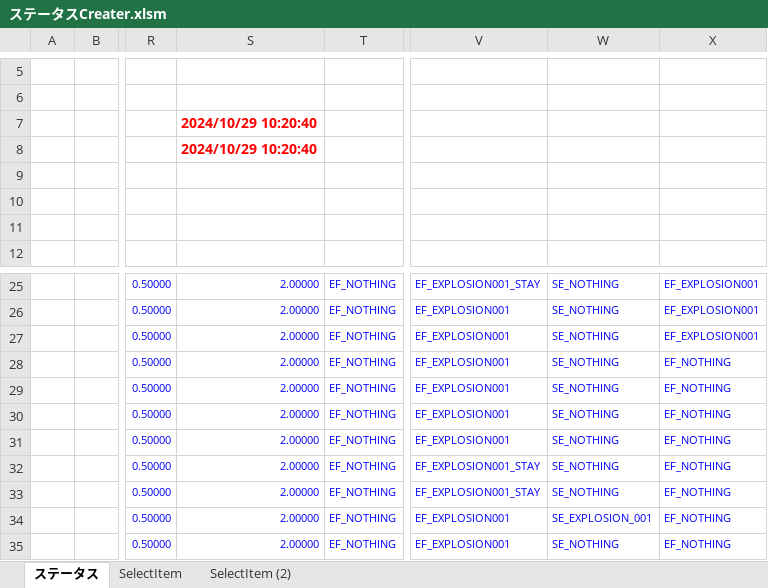
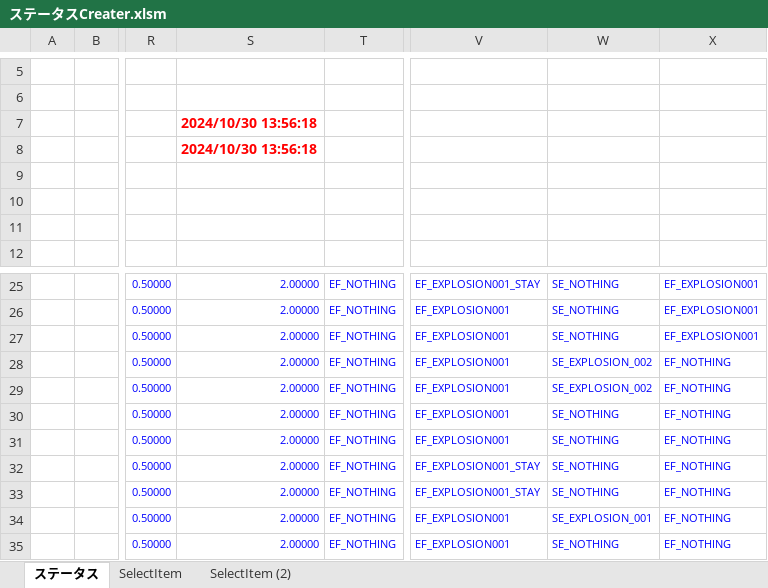
Before and after one commit to gecchi/MyMain01, an Excel workbook: VioletVreath/tool/ステータスCreater.xlsm, sheet ステータス, drawn as a sheet; only a part is shown, gaps mark what is left out; values as stored, in another font and other column widths than the file's, no borders; charts and pictures and conditional formats not drawn; the diff names each change by its address in the sheet, - before the commit and + after, or states it on an @@ line.

```diff
--- a/VioletVreath/tool/ステータスCreater.xlsm (sheet ステータス)
+++ b/VioletVreath/tool/ステータスCreater.xlsm (sheet ステータス)
-S7:S8: 2024/10/29 10:20:40
+S7:S8: 2024/10/30 13:56:18
-W28:W29: SE_NOTHING
+W28:W29: SE_EXPLOSION_002
```
Also changed, not shown: 48 other files.
